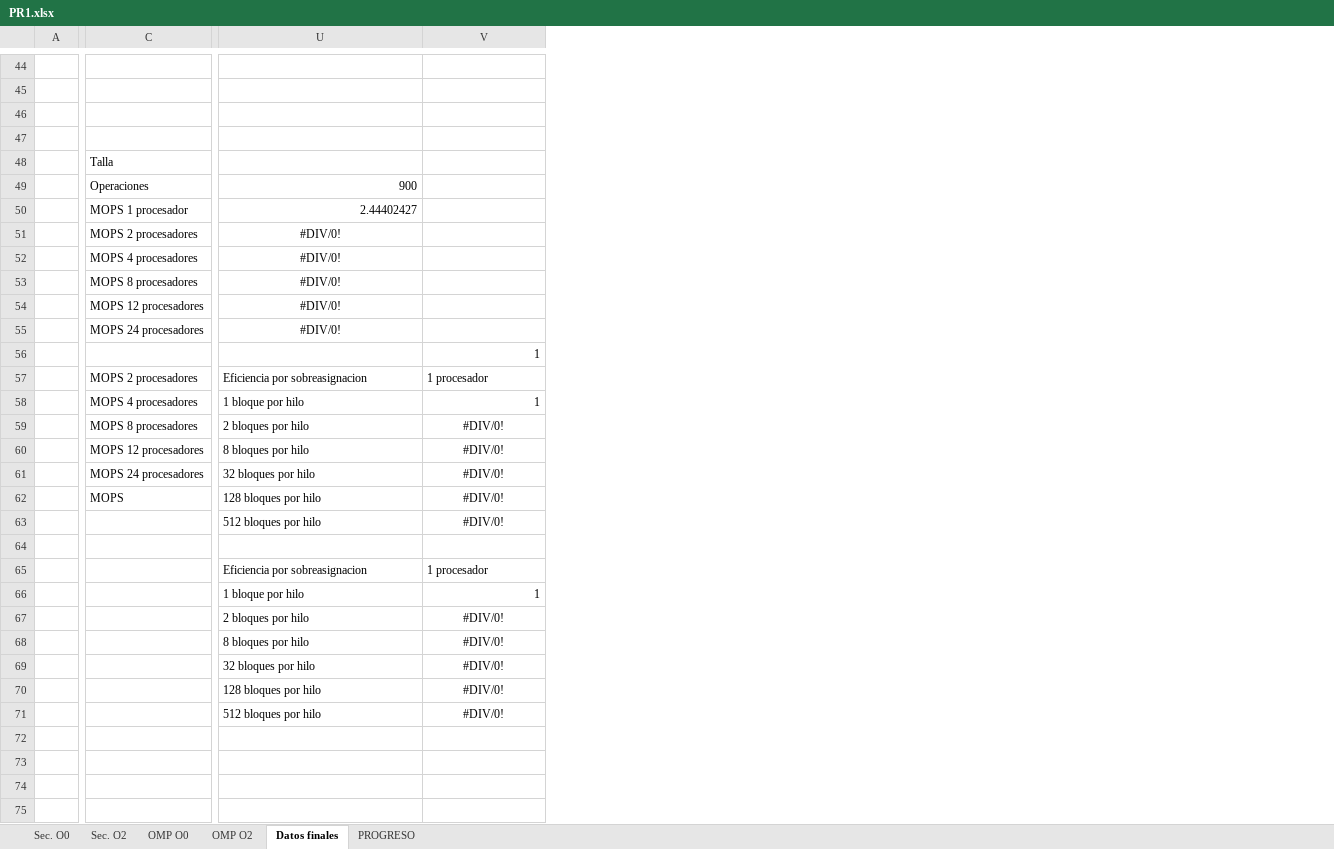
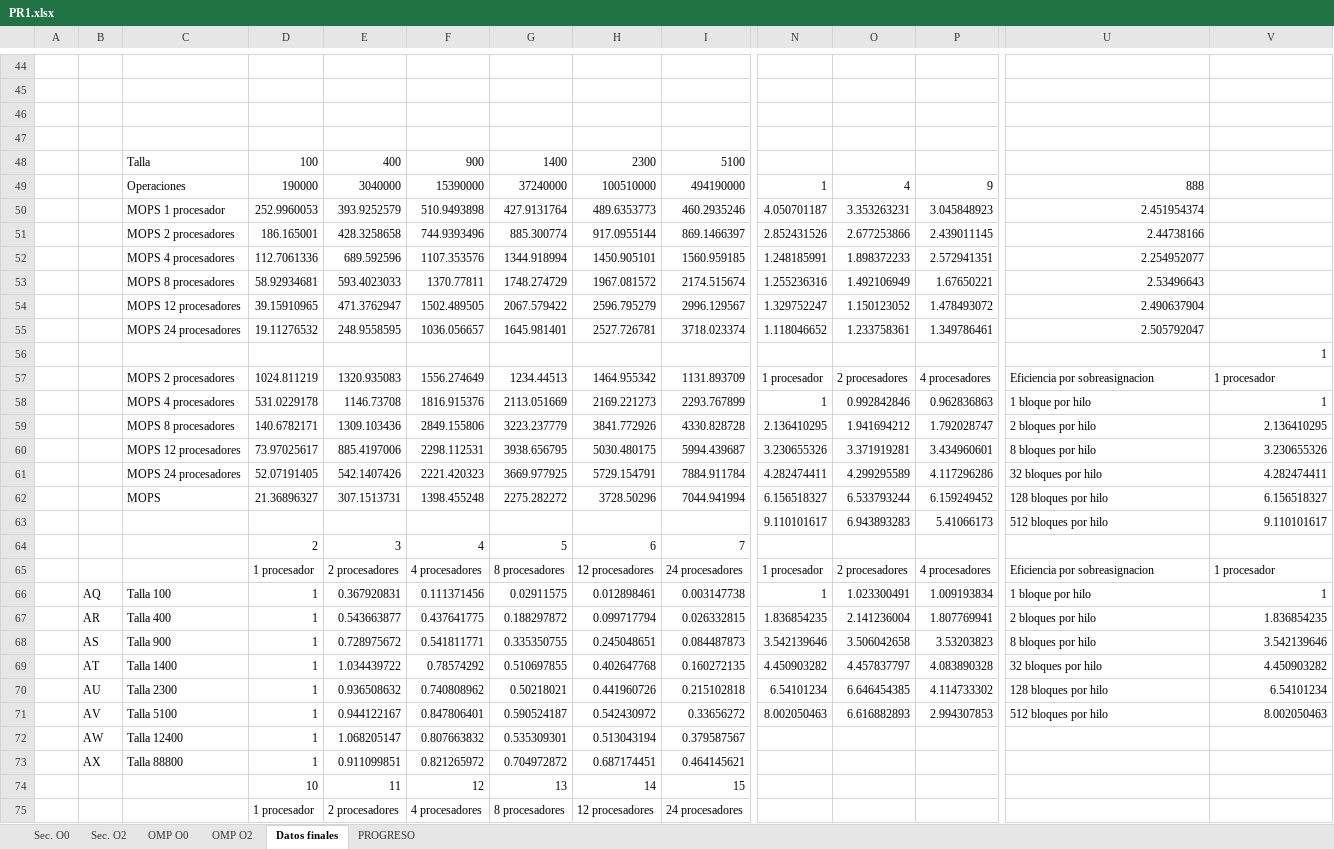
Before and after one commit to nagolli/Proyecto17AC-Etse-2018, an Excel workbook: PR1.xlsx, sheet Datos finales, drawn as a sheet; only a part is shown, gaps mark what is left out; values as stored, in another font and other column widths than the file's, no borders; charts and pictures not drawn; addresses are those after the commit; rows hold the shown columns only; the diff covers the shown part only; the diff names each change by its address in the sheet, - before the commit and + after, or states it on an @@ line.

```diff
--- a/PR1.xlsx (sheet Datos finales)
+++ b/PR1.xlsx (sheet Datos finales)
+column B, rows 66-69: AQ | AR | AS | AT
+column D, rows 48-69: 100 | 190000 | 252.9960053 | 186.165001 | 112.7061336 | 58.92934681 | 39.15910965 | 19.11276532 |  | 1024.811219 | 531.0229178 | 140.6782171 | 73.97025617 | 52.07191405 | 21.36896327 |  | 2 | 1 procesador | 1 | 1 | 1 | 1; rows 74-75: 10 | 1 procesador
+column E, rows 48-69: 400 | 3040000 | 393.9252579 | 428.3258658 | 689.592596 | 593.4023033 | 471.3762947 | 248.9558595 |  | 1320.935083 | 1146.73708 | 1309.103436 | 885.4197006 | 542.1407426 | 307.1513731 |  | 3 | 2 procesadores | 0.367920831 | 0.543663877 | 0.728975672 | 1.034439722; rows 74-75: 11 | 2 procesadores
+column F, rows 48-69: 900 | 15390000 | 510.9493898 | 744.9393496 | 1107.353576 | 1370.77811 | 1502.489505 | 1036.056657 |  | 1556.274649 | 1816.915376 | 2849.155806 | 2298.112531 | 2221.420323 | 1398.455248 |  | 4 | 4 procesadores | 0.111371456 | 0.437641775 | 0.541811771 | 0.78574292; rows 74-75: 12 | 4 procesadores
+column G, rows 48-69: 1400 | 37240000 | 427.9131764 | 885.300774 | 1344.918994 | 1748.274729 | 2067.579422 | 1645.981401 |  | 1234.44513 | 2113.051669 | 3223.237779 | 3938.656795 | 3669.977925 | 2275.282272 |  | 5 | 8 procesadores | 0.02911575 | 0.188297872 | 0.335350755 | 0.510697855; rows 74-75: 13 | 8 procesadores
+column H, rows 48-69: 2300 | 100510000 | 489.6353773 | 917.0955144 | 1450.905101 | 1967.081572 | 2596.795279 | 2527.726781 |  | 1464.955342 | 2169.221273 | 3841.772926 | 5030.480175 | 5729.154791 | 3728.50296 |  | 6 | 12 procesadores | 0.012898461 | 0.099717794 | 0.245048651 | 0.402647768; rows 74-75: 14 | 12 procesadores
+column I, rows 48-69: 5100 | 494190000 | 460.2935246 | 869.1466397 | 1560.959185 | 2174.515674 | 2996.129567 | 3718.023374 |  | 1131.893709 | 2293.767899 | 4330.828728 | 5994.439687 | 7884.911784 | 7044.941994 |  | 7 | 24 procesadores | 0.003147738 | 0.026332815 | 0.084487873 | 0.160272135; rows 74-75: 15 | 24 procesadores
+column N, rows 49-69: 1 | 4.050701187 | 2.852431526 | 1.248185991 | 1.255236316 | 1.329752247 | 1.118046652 |  | 1 procesador | 1 | 2.136410295 | 3.230655326 | 4.282474411 | 6.156518327 | 9.110101617 |  | 1 procesador | 1 | 1.836854235 | 3.542139646 | 4.450903282
+column O, rows 49-69: 4 | 3.353263231 | 2.677253866 | 1.898372233 | 1.492106949 | 1.150123052 | 1.233758361 |  | 2 procesadores | 0.992842846 | 1.941694212 | 3.371919281 | 4.299295589 | 6.533793244 | 6.943893283 |  | 2 procesadores | 1.023300491 | 2.141236004 | 3.506042658 | 4.457837797
+column P, rows 49-69: 9 | 3.045848923 | 2.439011145 | 2.572941351 | 1.67650221 | 1.478493072 | 1.349786461 |  | 4 procesadores | 0.962836863 | 1.792028747 | 3.434960601 | 4.117296286 | 6.159249452 | 5.41066173 |  | 4 procesadores | 1.009193834 | 1.807769941 | 3.53203823 | 4.083890328
-U49: 900
+U49: 888
-U50: 2.44402427
+U50: 2.451954374
-U51: #DIV/0!
+U51: 2.44738166
-U51:U55 alignment: center
+U51:U55 alignment: right
-U52: #DIV/0!
+U52: 2.254952077
-U53: #DIV/0!
+U53: 2.53496643
-U54: #DIV/0!
+U54: 2.490637904
-U55: #DIV/0!
+U55: 2.505792047
-V59: #DIV/0!
+V59: 2.136410295
-V59:V63 alignment: center
+V59:V63 alignment: right
-V60: #DIV/0!
+V60: 3.230655326
-V61: #DIV/0!
+V61: 4.282474411
-V62: #DIV/0!
+V62: 6.156518327
-V63: #DIV/0!
+V63: 9.110101617
-row 64: (empty)
+row 64:  |  |  | 2 | 3 | 4 | 5 | 6 | 7
-C66: (empty)
+C66: Talla 100
-C67: (empty)
+C67: Talla 400
-V67: #DIV/0!
+V67: 1.836854235
-V67:V69 alignment: center
+V67:V69 alignment: right
-C68: (empty)
+C68: Talla 900
-V68: #DIV/0!
+V68: 3.542139646
-C69: (empty)
+C69: Talla 1400
-V69: #DIV/0!
+V69: 4.450903282
+row 70:  | AU | Talla 2300 | 1 | 0.936508632 | 0.740808962 | 0.50218021 | 0.441960726 | 0.215102818 | 6.54101234 | 6.646454385 | 4.114733302 | 128 bloques por hilo | 6.54101234
+row 71:  | AV | Talla 5100 | 1 | 0.944122167 | 0.847806401 | 0.590524187 | 0.542430972 | 0.33656272 | 8.002050463 | 6.616882893 | 2.994307853 | 512 bloques por hilo | 8.002050463
+row 72:  | AW | Talla 12400 | 1 | 1.068205147 | 0.807663832 | 0.535309301 | 0.513043194 | 0.379587567
+row 73:  | AX | Talla 88800 | 1 | 0.911099851 | 0.821265972 | 0.704972872 | 0.687174451 | 0.464145621
-U74: 128 bloques por hilo
+U74: (empty)
-V74:V75: #DIV/0!
+V74:V75: (empty)
-U75: 512 bloques por hilo
+U75: (empty)
```
Also changed, not shown: 18 added rows, 10 removed rows, 18 added columns, 27 removed columns and 3 edited cells elsewhere in this sheet, sheet OMP O0, sheet OMP O2, sheet PROGRESO, charts or pictures.
